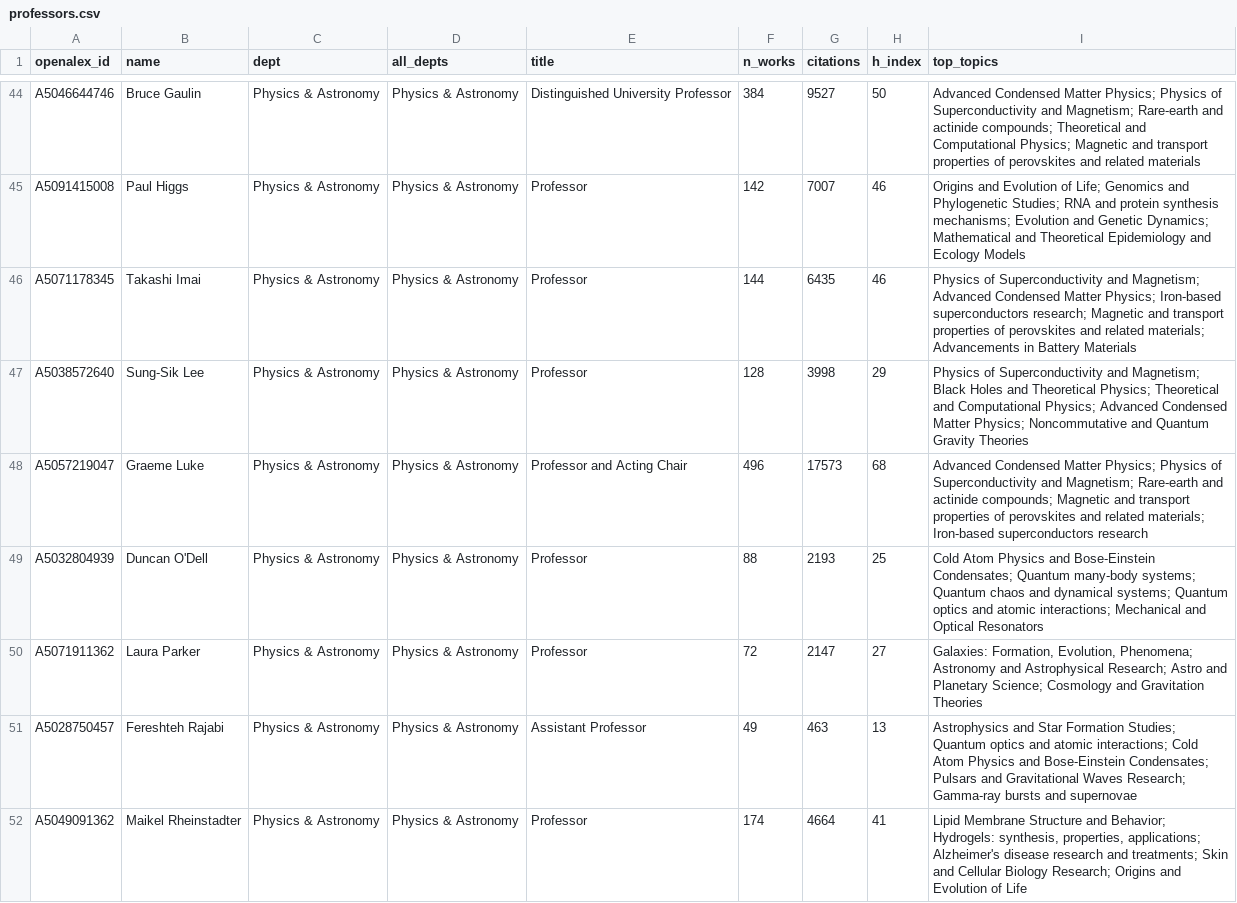
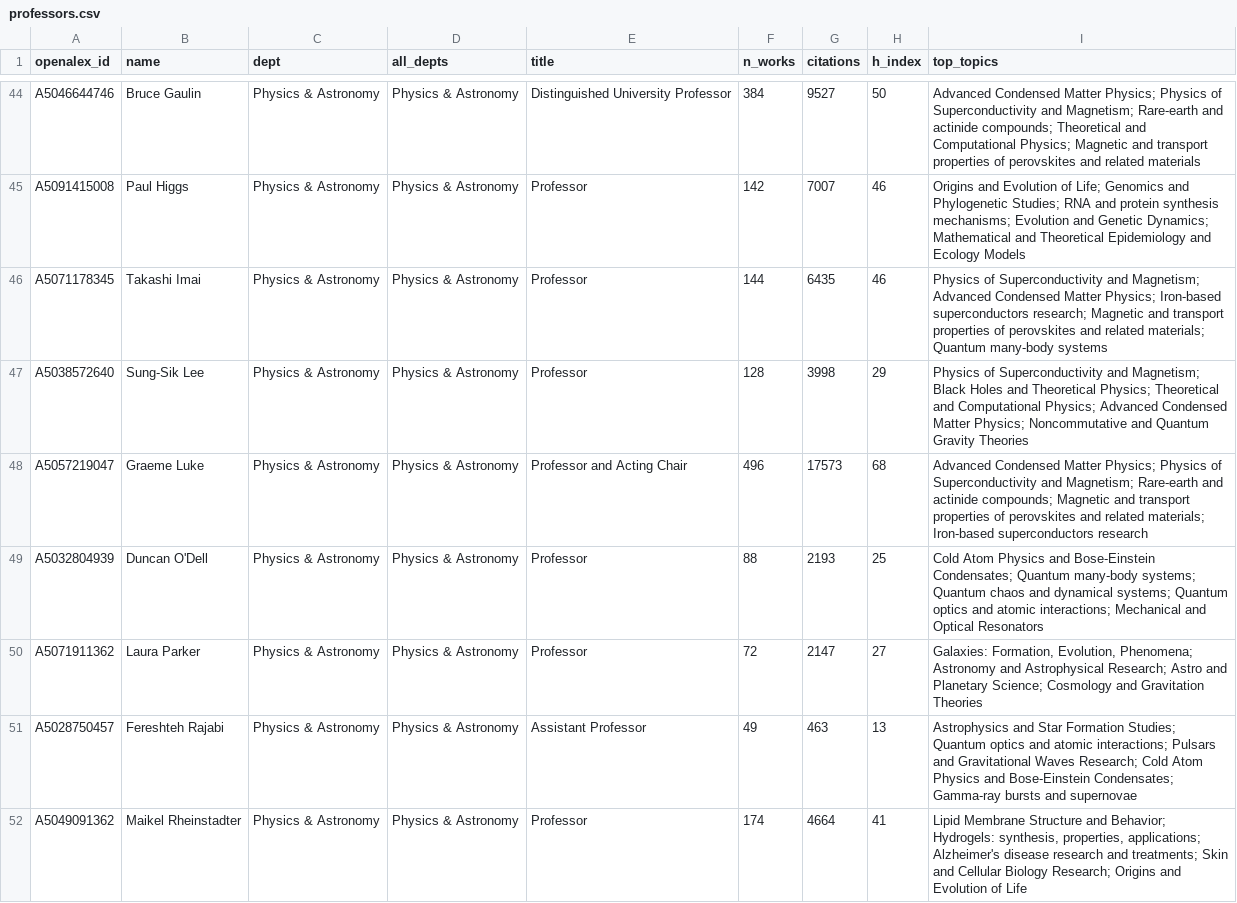
Before and after one commit to FelixJiashengFu/university-science-research-network, a CSV file: mcmaster/data/processed/professors.csv, drawn as a sheet; only a part is shown, gaps mark what is left out; the diff covers the shown part only.

```diff
--- a/mcmaster/data/processed/professors.csv
+++ b/mcmaster/data/processed/professors.csv
@@ -45,3 +45,3 @@ A5046644746,Bruce Gaulin,Physics & Astronomy,Physics & Astronomy,Distinguished U
 A5091415008,Paul Higgs,Physics & Astronomy,Physics & Astronomy,Professor,142,7007,46,Origins and Evolution of Life; Genomics and Phylogenetic Studies; RNA and protein synthesis mechanisms; Evolution and Genetic Dynamics; Mathematical and Theoretical Epidemiology and Ecology Models
-A5071178345,Takashi Imai,Physics & Astronomy,Physics & Astronomy,Professor,144,6435,46,Physics of Superconductivity and Magnetism; Advanced Condensed Matter Physics; Iron-based superconductors research; Magnetic and transport properties of perovskites and related materials; Advancements in Battery Materials
+A5071178345,Takashi Imai,Physics & Astronomy,Physics & Astronomy,Professor,144,6435,46,Physics of Superconductivity and Magnetism; Advanced Condensed Matter Physics; Iron-based superconductors research; Magnetic and transport properties of perovskites and related materials; Quantum many-body systems
 A5038572640,Sung-Sik Lee,Physics & Astronomy,Physics & Astronomy,Professor,128,3998,29,Physics of Superconductivity and Magnetism; Black Holes and Theoretical Physics; Theoretical and Computational Physics; Advanced Condensed Matter Physics; Noncommutative and Quantum Gravity Theories
@@ -50,3 +50,3 @@ A5032804939,Duncan O'Dell,Physics & Astronomy,Physics & Astronomy,Professor,88,2
 A5071911362,Laura Parker,Physics & Astronomy,Physics & Astronomy,Professor,72,2147,27,"Galaxies: Formation, Evolution, Phenomena; Astronomy and Astrophysical Research; Astro and Planetary Science; Cosmology and Gravitation Theories"
-A5028750457,Fereshteh Rajabi,Physics & Astronomy,Physics & Astronomy,Assistant Professor,49,463,13,Astrophysics and Star Formation Studies; Quantum optics and atomic interactions; Cold Atom Physics and Bose-Einstein Condensates; Pulsars and Gravitational Waves Research; Gamma-ray bursts and supernovae
+A5028750457,Fereshteh Rajabi,Physics & Astronomy,Physics & Astronomy,Assistant Professor,49,463,13,Astrophysics and Star Formation Studies; Quantum optics and atomic interactions; Pulsars and Gravitational Waves Research; Cold Atom Physics and Bose-Einstein Condensates; Gamma-ray bursts and supernovae
 A5049091362,Maikel Rheinstadter,Physics & Astronomy,Physics & Astronomy,Professor,174,4664,41,"Lipid Membrane Structure and Behavior; Hydrogels: synthesis, properties, applications; Alzheimer's disease research and treatments; Skin and Cellular Biology Research; Origins and Evolution of Life"
```
Also changed, not shown: 33 edited cells elsewhere in this file, mcmaster/data/processed/industry_links.csv, mcmaster/data/processed/topics.csv, 23 other files.
